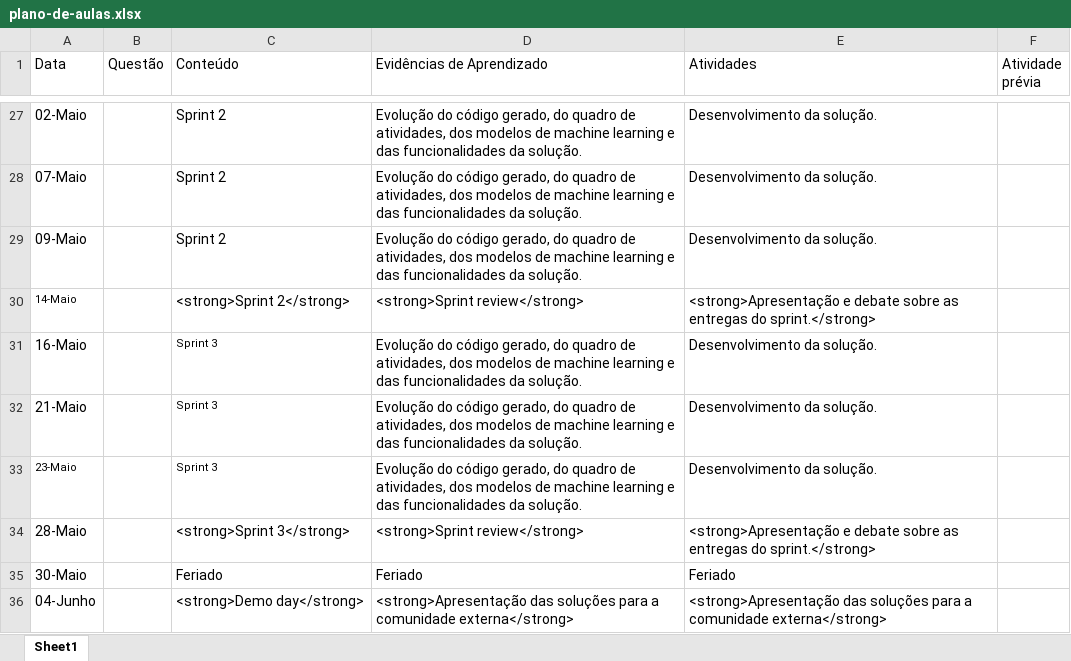
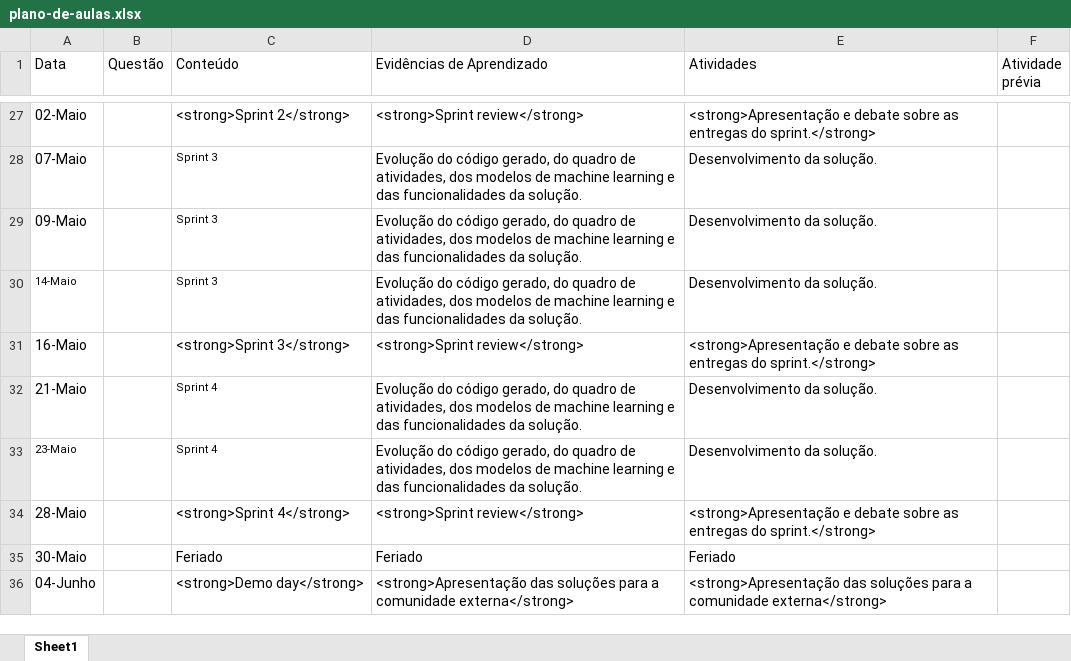
Before and after one commit to Insper/ai_startup, an Excel workbook: plano-de-aulas.xlsx, sheet Sheet1, drawn as a sheet; only a part is shown, gaps mark what is left out; values as stored, in another font and other column widths than the file's, no borders; the diff covers the shown part only; the diff names each change by its address in the sheet, - before the commit and + after, or states it on an @@ line.

```diff
--- a/plano-de-aulas.xlsx (sheet Sheet1)
+++ b/plano-de-aulas.xlsx (sheet Sheet1)
-C27 (Conteúdo): Sprint 2
+C27 (Conteúdo): <strong>Sprint 2</strong>
-D27 (Evidências de Aprendizado): Evolução do código gerado, do quadro de atividades, dos modelos de machine learning e das funcionalidades da solução.
+D27 (Evidências de Aprendizado): <strong>Sprint review</strong>
-E27 (Atividades): Desenvolvimento da solução.
+E27 (Atividades): <strong>Apresentação e debate sobre as entregas do sprint.</strong>
-C28:C29 (Conteúdo): Sprint 2
+C28:C29 (Conteúdo): Sprint 3
@@ C28:C30 text size: smaller @@
-C30 (Conteúdo): <strong>Sprint 2</strong>
+C30 (Conteúdo): Sprint 3
-D30 (Evidências de Aprendizado): <strong>Sprint review</strong>
+D30 (Evidências de Aprendizado): Evolução do código gerado, do quadro de atividades, dos modelos de machine learning e das funcionalidades da solução.
-E30 (Atividades): <strong>Apresentação e debate sobre as entregas do sprint.</strong>
+E30 (Atividades): Desenvolvimento da solução.
-C31 (Conteúdo): Sprint 3
+C31 (Conteúdo): <strong>Sprint 3</strong>
@@ C31 text size: larger @@
-D31 (Evidências de Aprendizado): Evolução do código gerado, do quadro de atividades, dos modelos de machine learning e das funcionalidades da solução.
+D31 (Evidências de Aprendizado): <strong>Sprint review</strong>
-E31 (Atividades): Desenvolvimento da solução.
+E31 (Atividades): <strong>Apresentação e debate sobre as entregas do sprint.</strong>
-C32:C33 (Conteúdo): Sprint 3
+C32:C33 (Conteúdo): Sprint 4
-C34 (Conteúdo): <strong>Sprint 3</strong>
+C34 (Conteúdo): <strong>Sprint 4</strong>
```
Also changed, not shown: 34 edited cells elsewhere in this sheet, 8 other files.
